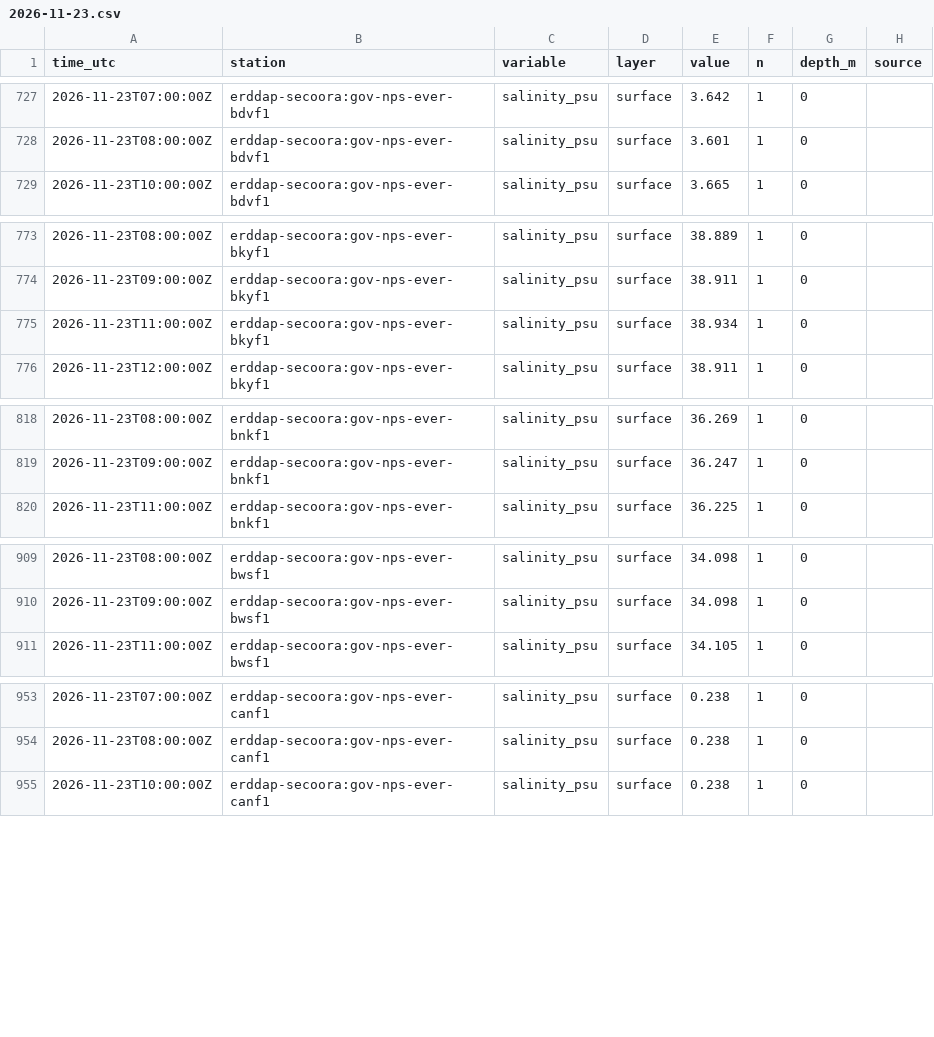
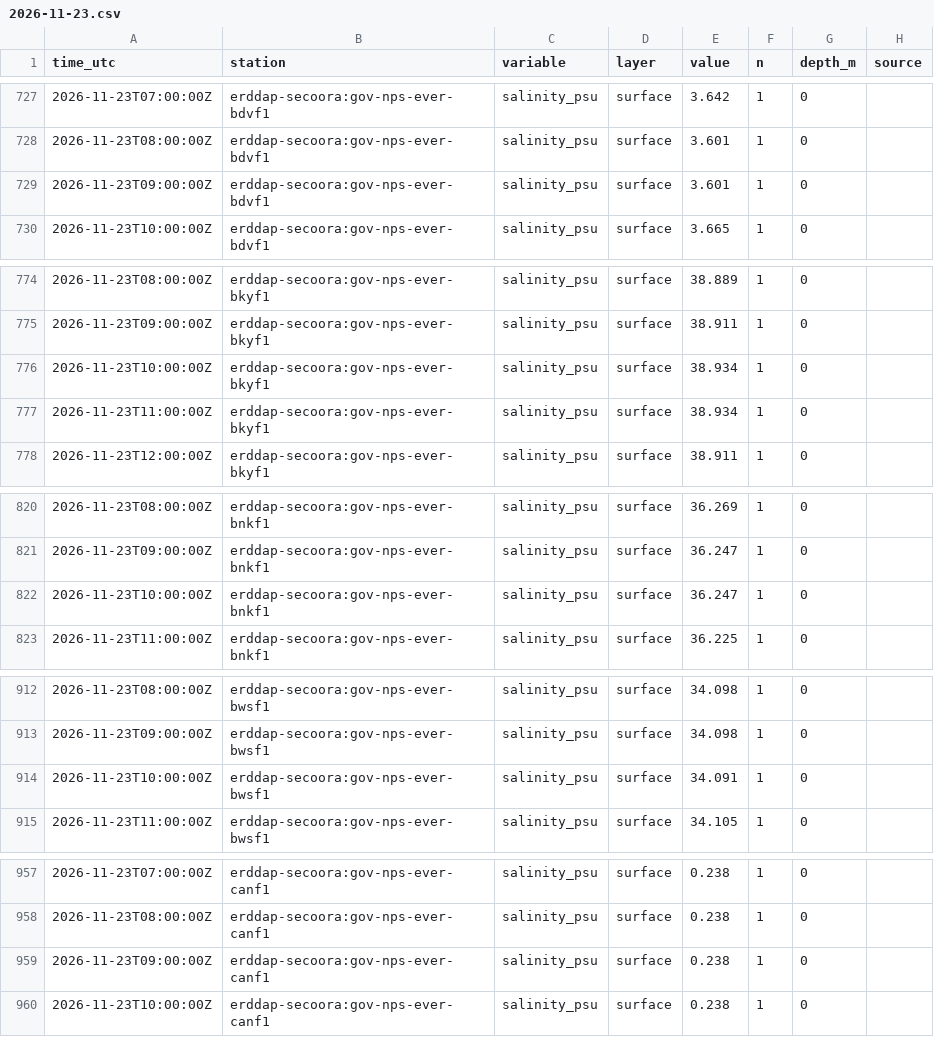
Before and after one commit to captainsforcleanwater/swfl-water-map, a CSV file: data/clean/2026/11/2026-11-23.csv, drawn as a sheet; only a part is shown, gaps mark what is left out; the diff covers the shown part only.

```diff
--- a/data/clean/2026/11/2026-11-23.csv
+++ b/data/clean/2026/11/2026-11-23.csv
@@ -728,2 +728,3 @@ time_utc,station,variable,layer,value,n,depth_m,source
 2026-11-23T08:00:00Z,erddap-secoora:gov-nps-ever-bdvf1,salinity_psu,surface,3.601,1,0,
+2026-11-23T09:00:00Z,erddap-secoora:gov-nps-ever-bdvf1,salinity_psu,surface,3.601,1,0,
 2026-11-23T10:00:00Z,erddap-secoora:gov-nps-ever-bdvf1,salinity_psu,surface,3.665,1,0,
@@ -774,2 +775,3 @@ time_utc,station,variable,layer,value,n,depth_m,source
 2026-11-23T09:00:00Z,erddap-secoora:gov-nps-ever-bkyf1,salinity_psu,surface,38.911,1,0,
+2026-11-23T10:00:00Z,erddap-secoora:gov-nps-ever-bkyf1,salinity_psu,surface,38.934,1,0,
 2026-11-23T11:00:00Z,erddap-secoora:gov-nps-ever-bkyf1,salinity_psu,surface,38.934,1,0,
@@ -819,2 +821,3 @@ time_utc,station,variable,layer,value,n,depth_m,source
 2026-11-23T09:00:00Z,erddap-secoora:gov-nps-ever-bnkf1,salinity_psu,surface,36.247,1,0,
+2026-11-23T10:00:00Z,erddap-secoora:gov-nps-ever-bnkf1,salinity_psu,surface,36.247,1,0,
 2026-11-23T11:00:00Z,erddap-secoora:gov-nps-ever-bnkf1,salinity_psu,surface,36.225,1,0,
@@ -910,2 +913,3 @@ time_utc,station,variable,layer,value,n,depth_m,source
 2026-11-23T09:00:00Z,erddap-secoora:gov-nps-ever-bwsf1,salinity_psu,surface,34.098,1,0,
+2026-11-23T10:00:00Z,erddap-secoora:gov-nps-ever-bwsf1,salinity_psu,surface,34.091,1,0,
 2026-11-23T11:00:00Z,erddap-secoora:gov-nps-ever-bwsf1,salinity_psu,surface,34.105,1,0,
@@ -954,2 +958,3 @@ time_utc,station,variable,layer,value,n,depth_m,source
 2026-11-23T08:00:00Z,erddap-secoora:gov-nps-ever-canf1,salinity_psu,surface,0.238,1,0,
+2026-11-23T09:00:00Z,erddap-secoora:gov-nps-ever-canf1,salinity_psu,surface,0.238,1,0,
 2026-11-23T10:00:00Z,erddap-secoora:gov-nps-ever-canf1,salinity_psu,surface,0.238,1,0,
```
Also changed, not shown: 20 added rows elsewhere in this file, data/clean/stations.csv, data/sensors/2026/11/2026-11-23_erddap-secoora.csv, 12 other files.
